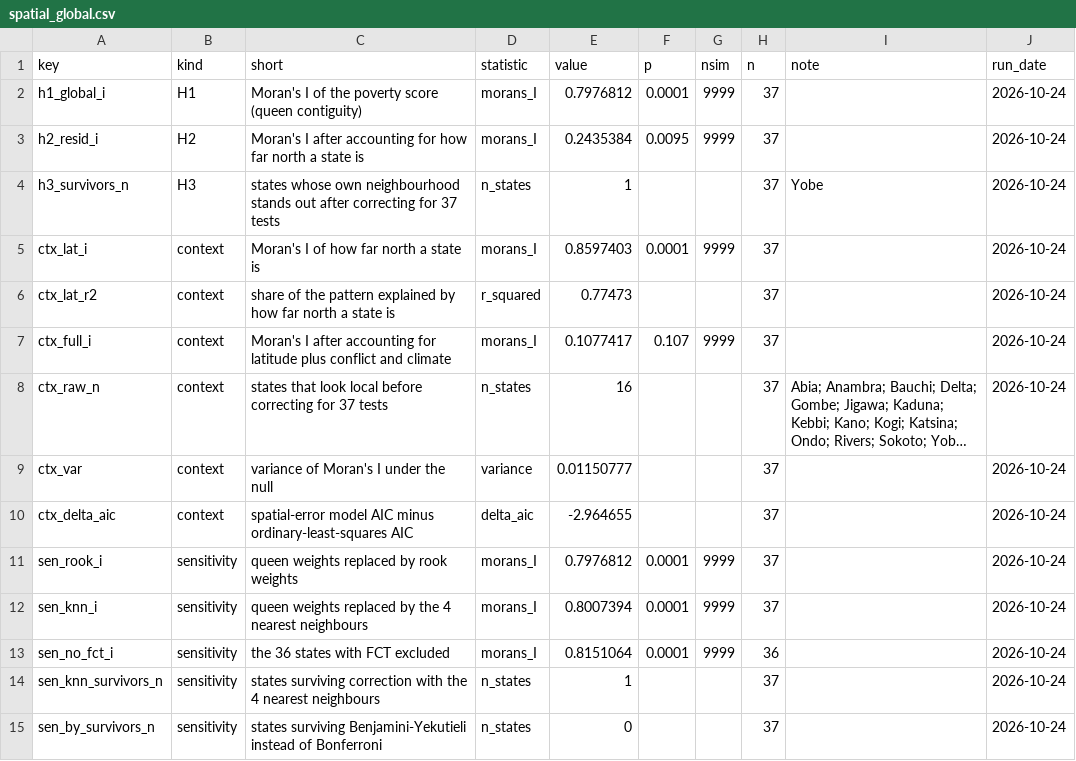
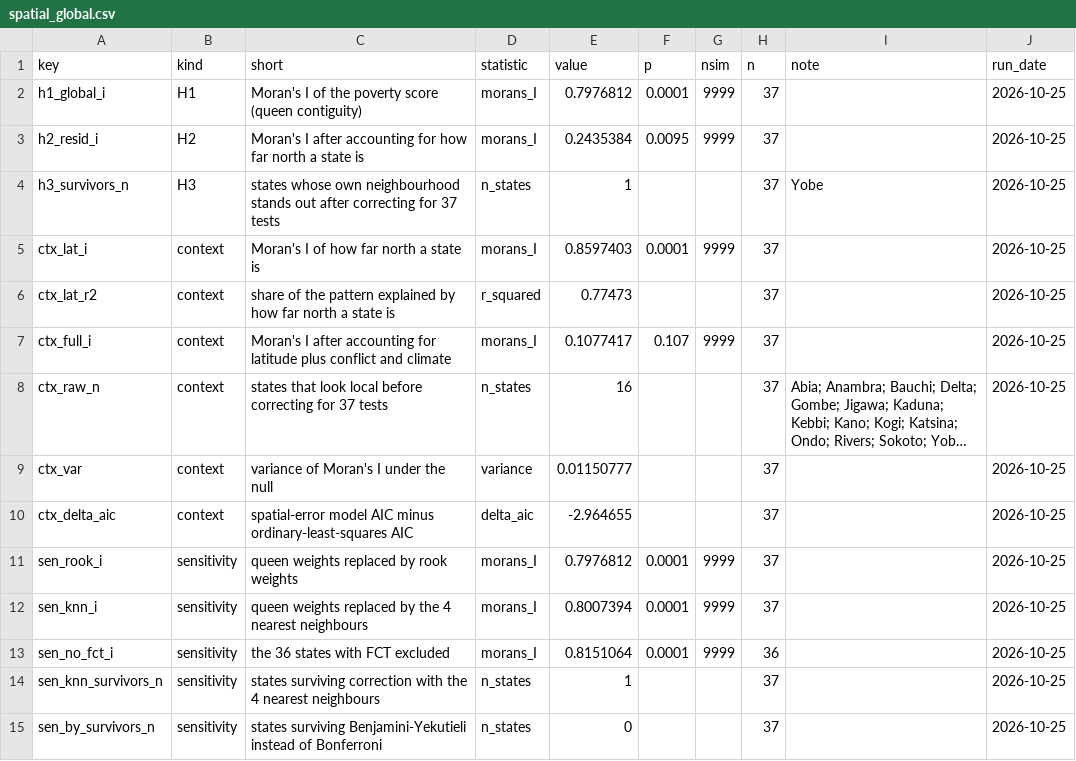
Before and after one commit to batestguy/NigeriaEquityAtlas-Tableau, a CSV file: data/processed/spatial_global.csv, drawn as a sheet; long unchanged cells end in …; the diff names each change by its address in the sheet, - before the commit and + after, or states it on an @@ line.

```diff
--- a/data/processed/spatial_global.csv
+++ b/data/processed/spatial_global.csv
-J2:J15 (run_date): 2026-10-24
+J2:J15 (run_date): 2026-10-25
```
Also changed, not shown: data/processed/party_alignment_panel.csv, data/processed/party_alignment_result.csv, 18 other files.
